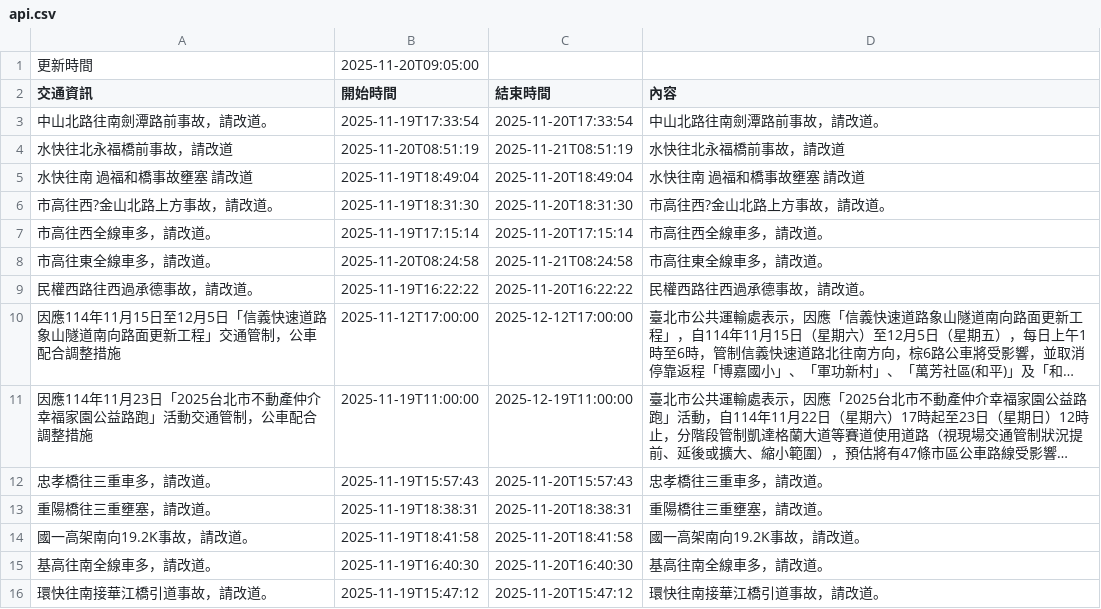
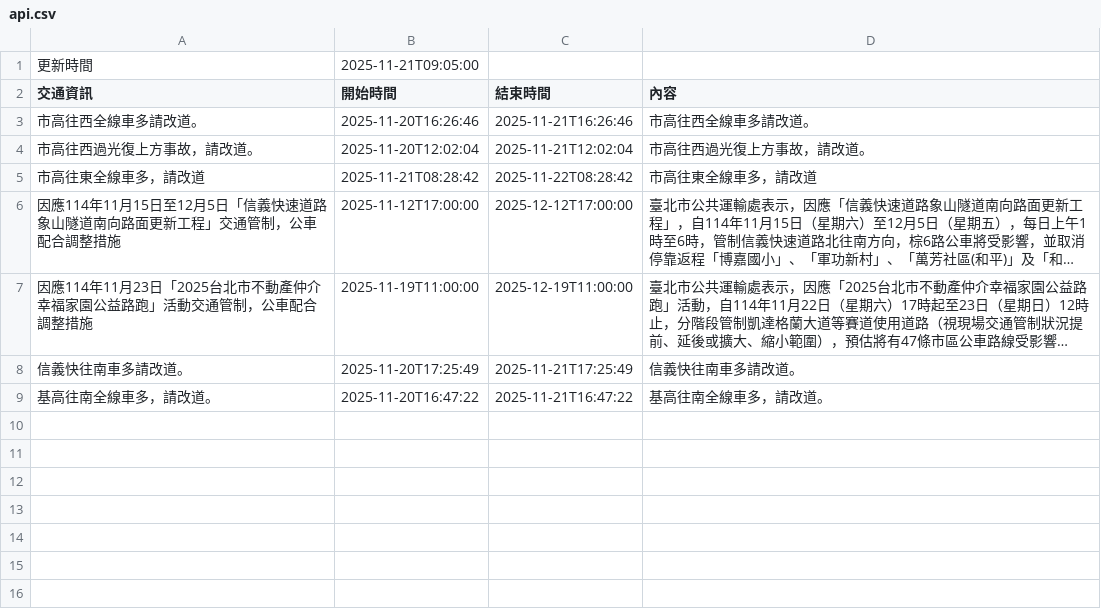
Before and after one commit to Brian-Su-tech/Open_Flatform_Mid, a CSV file: api.csv, drawn as a sheet; long unchanged cells end in …; removed rows and columns are numbered as before the commit, all else as after; the diff names each change by its address in the sheet, - before the commit and + after, or states it on an @@ line.

Commit message:
daily crawl

```diff
--- a/api.csv
+++ b/api.csv
-B1 (開始時間): 2025-11-20T09:05:00
+B1 (開始時間): 2025-11-21T09:05:00
-row 3: 中山北路往南劍潭路前事故，請改道。 | 2025-11-19T17:33:54 | 2025-11-20T17:33:54 | 中山北路往南劍潭路前事故，請改道。
-row 4: 水快往北永福橋前事故，請改道 | 2025-11-20T08:51:19 | 2025-11-21T08:51:19 | 水快往北永福橋前事故，請改道
-row 5: 水快往南 過福和橋事故壅塞 請改道 | 2025-11-19T18:49:04 | 2025-11-20T18:49:04 | 水快往南 過福和橋事故壅塞 請改道
-row 6: 市高往西?金山北路上方事故，請改道。 | 2025-11-19T18:31:30 | 2025-11-20T18:31:30 | 市高往西?金山北路上方事故，請改道。
-A3 (交通資訊): 市高往西全線車多，請改道。
+A3 (交通資訊): 市高往西全線車多請改道。
-B3 (開始時間): 2025-11-19T17:15:14
+B3 (開始時間): 2025-11-20T16:26:46
-C3 (結束時間): 2025-11-20T17:15:14
+C3 (結束時間): 2025-11-21T16:26:46
-D3 (內容): 市高往西全線車多，請改道。
+D3 (內容): 市高往西全線車多請改道。
+row 4: 市高往西過光復上方事故，請改道。 | 2025-11-20T12:02:04 | 2025-11-21T12:02:04 | 市高往西過光復上方事故，請改道。
-A5 (交通資訊): 市高往東全線車多，請改道。
+A5 (交通資訊): 市高往東全線車多，請改道
-B5 (開始時間): 2025-11-20T08:24:58
+B5 (開始時間): 2025-11-21T08:28:42
-C5 (結束時間): 2025-11-21T08:24:58
+C5 (結束時間): 2025-11-22T08:28:42
-D5 (內容): 市高往東全線車多，請改道。
+D5 (內容): 市高往東全線車多，請改道
-row 9: 民權西路往西過承德事故，請改道。 | 2025-11-19T16:22:22 | 2025-11-20T16:22:22 | 民權西路往西過承德事故，請改道。
-row 12: 忠孝橋往三重車多，請改道。 | 2025-11-19T15:57:43 | 2025-11-20T15:57:43 | 忠孝橋往三重車多，請改道。
-row 13: 重陽橋往三重壅塞，請改道。 | 2025-11-19T18:38:31 | 2025-11-20T18:38:31 | 重陽橋往三重壅塞，請改道。
-row 14: 國一高架南向19.2K事故，請改道。 | 2025-11-19T18:41:58 | 2025-11-20T18:41:58 | 國一高架南向19.2K事故，請改道。
+row 8: 信義快往南車多請改道。 | 2025-11-20T17:25:49 | 2025-11-21T17:25:49 | 信義快往南車多請改道。
-B9 (開始時間): 2025-11-19T16:40:30
+B9 (開始時間): 2025-11-20T16:47:22
-C9 (結束時間): 2025-11-20T16:40:30
+C9 (結束時間): 2025-11-21T16:47:22
-row 16: 環快往南接華江橋引道事故，請改道。 | 2025-11-19T15:47:12 | 2025-11-20T15:47:12 | 環快往南接華江橋引道事故，請改道。
```
